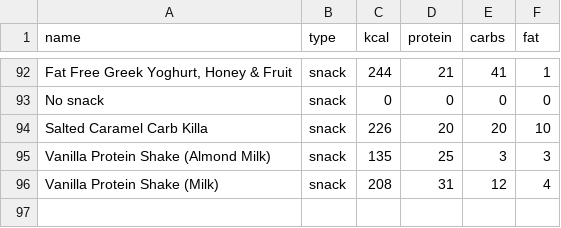
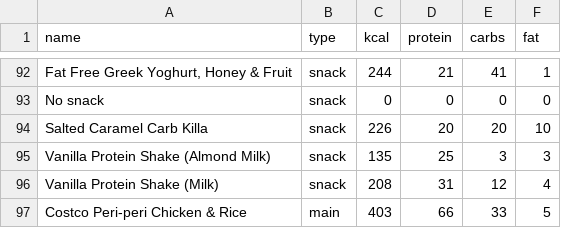
Before and after one commit to cdm319/macro-meal-planner, a CSV file: api/data/meals_all.csv, drawn as a sheet; only a part is shown, gaps mark what is left out.

```diff
--- a/api/data/meals_all.csv
+++ b/api/data/meals_all.csv
@@ -96 +96,2 @@ Vanilla Protein Shake (Almond Milk),snack,135,25,3,3
 Vanilla Protein Shake (Milk),snack,208,31,12,4
+Costco Peri-peri Chicken & Rice,main,403,66,33,5
```
Also changed, not shown: api/data/meals.csv, 2 other files.
